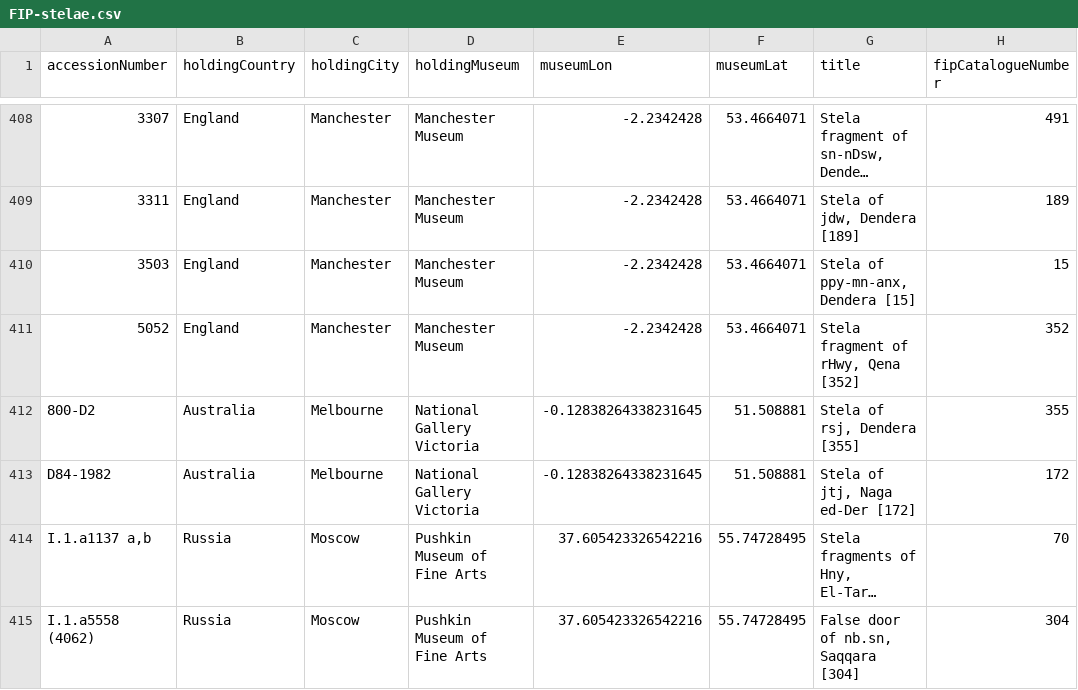
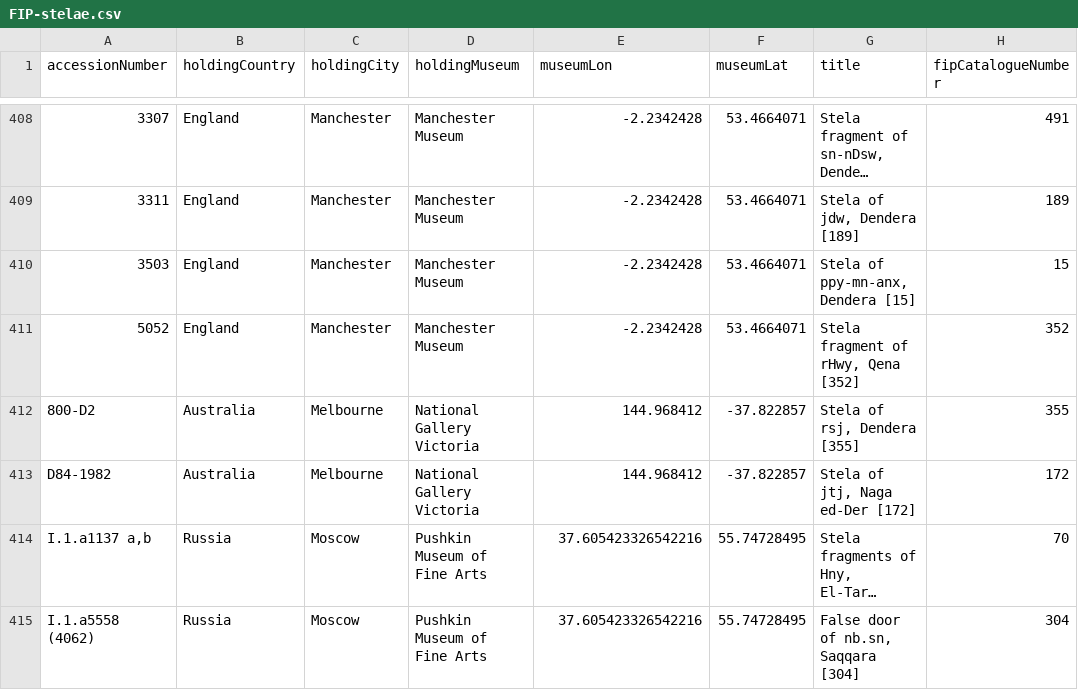
Before and after one commit to MicroPasts/fip-stelae, a CSV file: rawData/FIP-stelae.csv, drawn as a sheet; only a part is shown, gaps mark what is left out; long unchanged cells end in …; the diff names each change by its address in the sheet, - before the commit and + after, or states it on an @@ line.

```diff
--- a/rawData/FIP-stelae.csv
+++ b/rawData/FIP-stelae.csv
-E412:E413 (museumLon): -0.12838264338231645
+E412:E413 (museumLon): 144.968412
-F412:F413 (museumLat): 51.508881
+F412:F413 (museumLat): -37.822857
```
Also changed, not shown: 1 other file.
